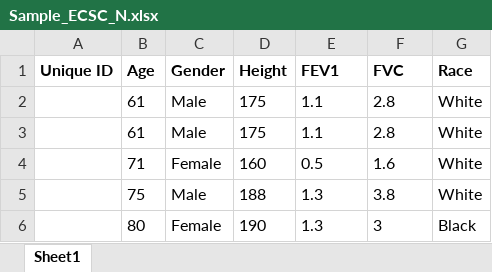
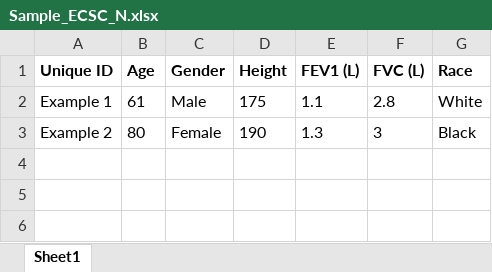
Before and after one commit to vinay-bhati/RV-Cal, an Excel workbook: Sample_ECSC_N.xlsx, sheet Sheet1, drawn as a sheet; values as stored, in another font and other column widths than the file's, no borders; removed rows and columns are numbered as before the commit, all else as after; the diff names each change by its address in the sheet, - before the commit and + after, or states it on an @@ line.

Commit message:
Add files via upload

```diff
--- a/Sample_ECSC_N.xlsx (sheet Sheet1)
+++ b/Sample_ECSC_N.xlsx (sheet Sheet1)
-E1: FEV1
+E1: FEV1 (L)
-F1: FVC
+F1: FVC (L)
-A2 (Unique ID): (empty)
+A2 (Unique ID): Example 1
-row 3:  | 61 | Male | 175 | 1.1 | 2.8 | White
-row 4:  | 71 | Female | 160 | 0.5 | 1.6 | White
-row 5:  | 75 | Male | 188 | 1.3 | 3.8 | White
-A3 (Unique ID): (empty)
+A3 (Unique ID): Example 2
```
